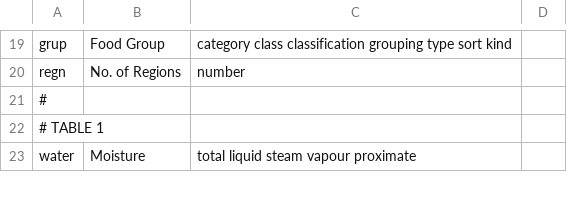
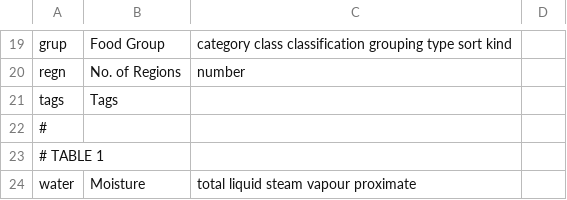
Before and after one commit to nodef/ifct2017, a CSV file: index.csv, drawn as a sheet; only a part is shown, gaps mark what is left out; the diff names each change by its address in the sheet, - before the commit and + after, or states it on an @@ line.

Commit message:
:snowman: add tags column

```diff
--- a/index.csv
+++ b/index.csv
+row 21: tags | Tags
```
Also changed, not shown: 3 other files.
